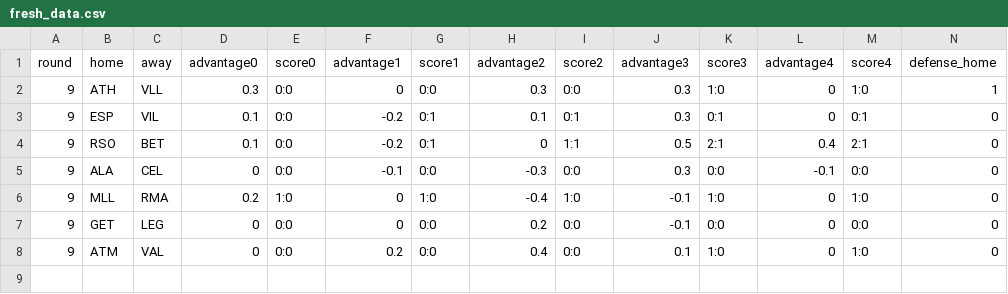
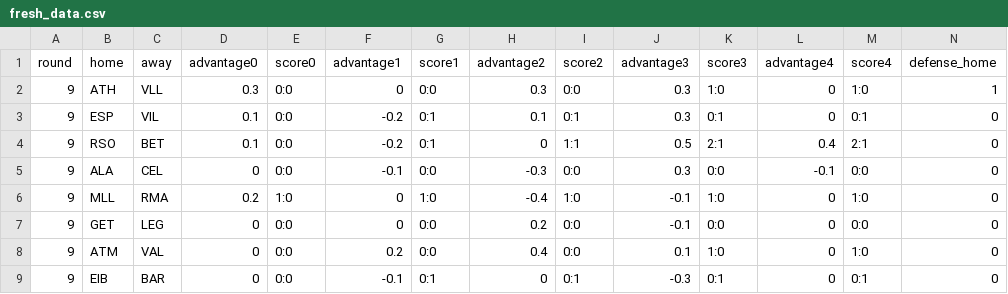
Before and after one commit to vinnie1225h/fb, a CSV file: fresh_data.csv, drawn as a sheet; only a part is shown; rows hold the shown columns only; the diff names each change by its address in the sheet, - before the commit and + after, or states it on an @@ line.

Commit message:
New data added.

```diff
--- a/fresh_data.csv
+++ b/fresh_data.csv
+row 9: 9 | EIB | BAR | 0 | 0:0 | -0.1 | 0:1 | 0 | 0:1 | -0.3 | 0:1 | 0 | 0:1 | 0
```
Also changed, not shown: 2 other files.
